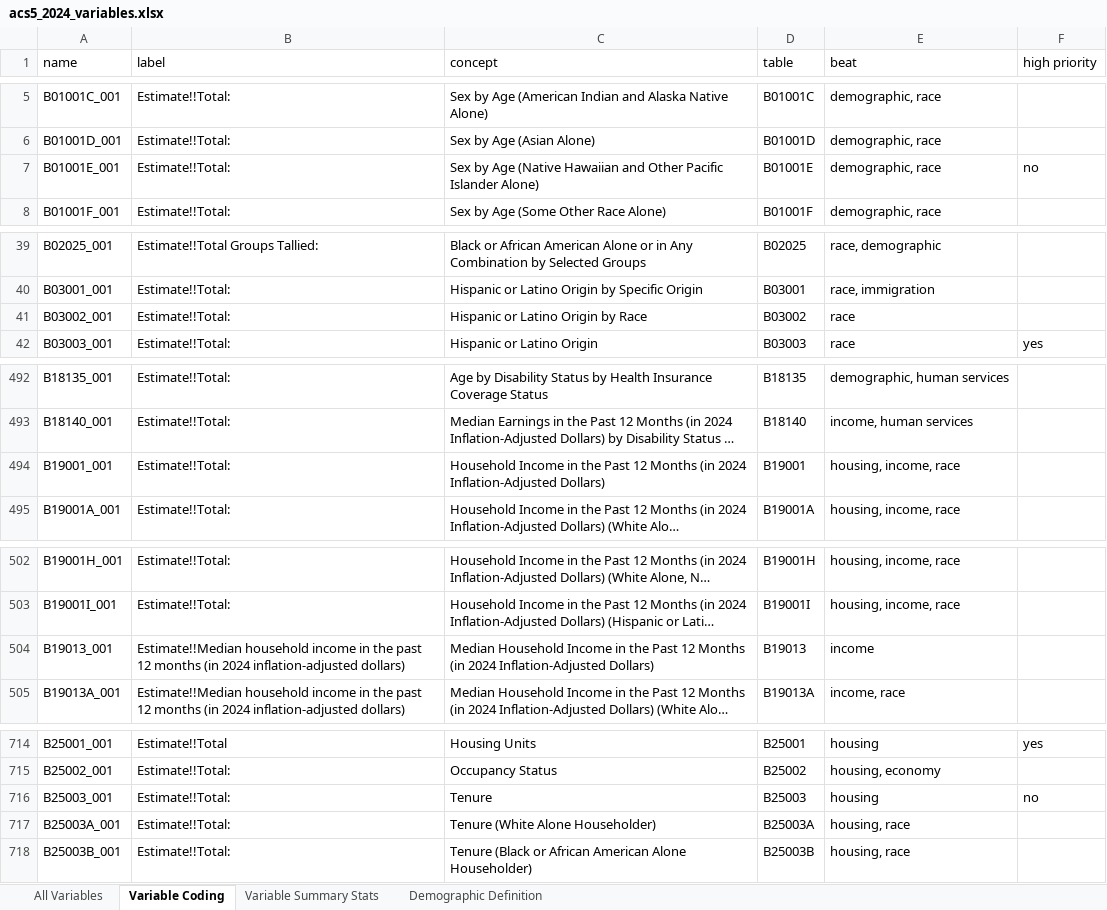
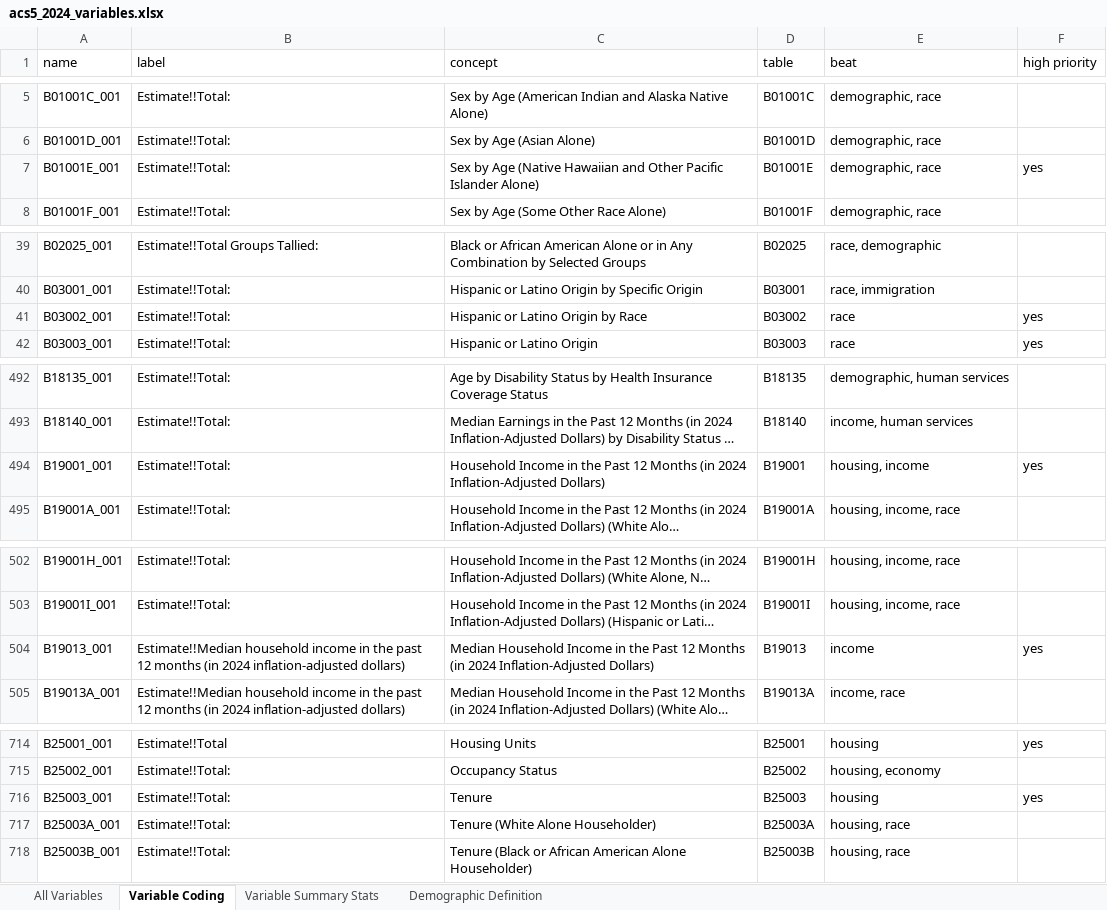
Before and after one commit to sds-capstone/ctmirror-f26, an Excel workbook: acs5_2024_variables.xlsx, sheet Variable Coding, drawn as a sheet; only a part is shown, gaps mark what is left out; long unchanged cells end in …; values as stored, in another font and other column widths than the file's, no borders; charts and pictures not drawn; the diff covers the shown part only; the diff names each change by its address in the sheet, - before the commit and + after, or states it on an @@ line.

Commit message:
Aggregate calculations for "highest priority" variables

```diff
--- a/acs5_2024_variables.xlsx (sheet Variable Coding)
+++ b/acs5_2024_variables.xlsx (sheet Variable Coding)
-F7 (high priority): no
+F7 (high priority): yes
-F41 (high priority): (empty)
+F41 (high priority): yes
-E494 (beat): housing, income, race
+E494 (beat): housing, income
-F494 (high priority): (empty)
+F494 (high priority): yes
-F504 (high priority): (empty)
+F504 (high priority): yes
-F716 (high priority): no
+F716 (high priority): yes
```
Also changed, not shown: 1 edited cell elsewhere in this sheet, sheet Variable Summary Stats, 1 other file.
